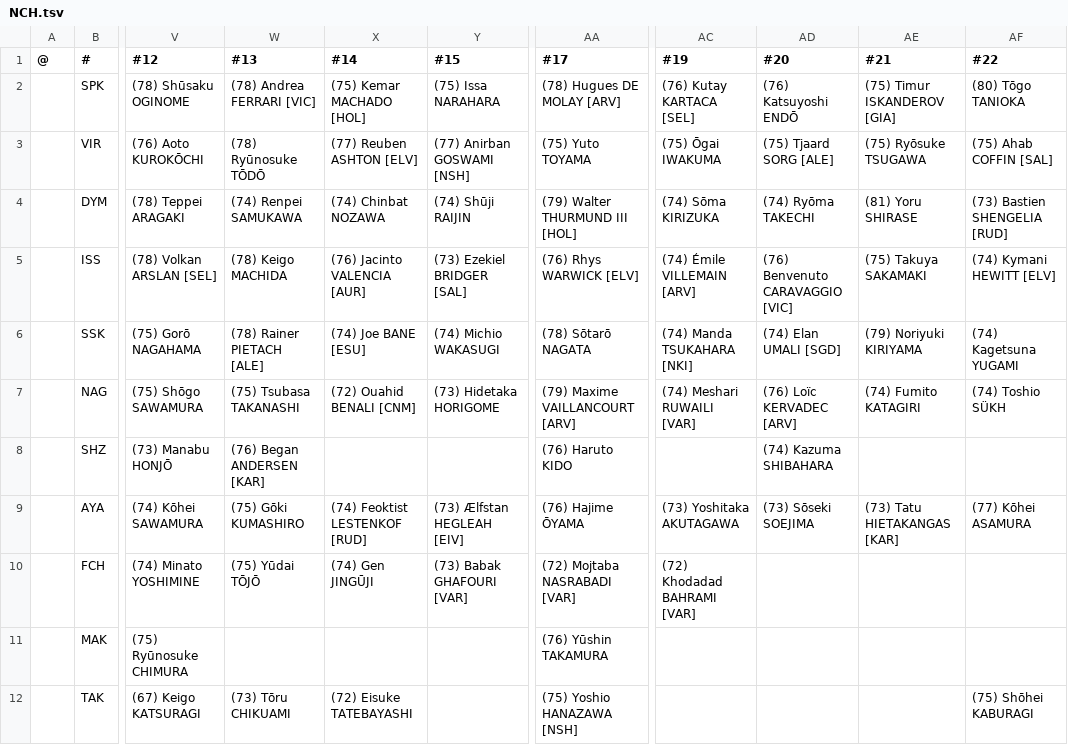
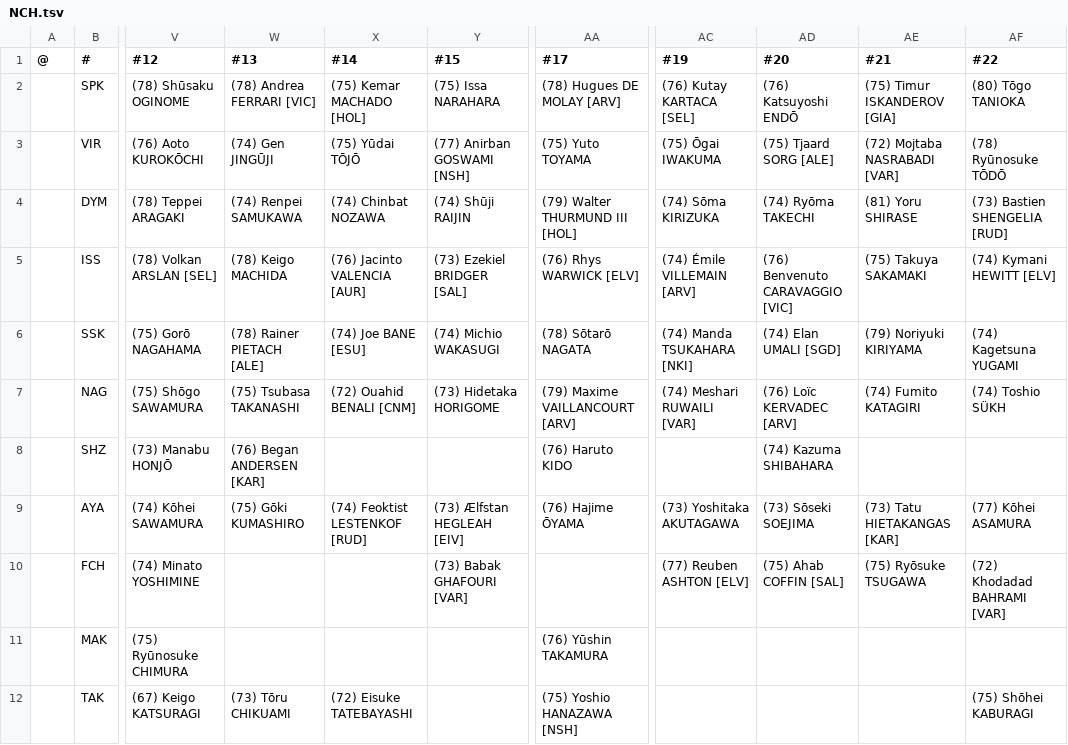
Before and after one commit to auroruse/avium-football-engine, a TSV file: src/presets/NCH.tsv, drawn as a sheet; only a part is shown, gaps mark what is left out; the diff names each change by its address in the sheet, - before the commit and + after, or states it on an @@ line.

```diff
--- a/src/presets/NCH.tsv
+++ b/src/presets/NCH.tsv
-W3 (#13): (78) Ryūnosuke TŌDŌ
+W3 (#13): (74) Gen JINGŪJI
-X3 (#14): (77) Reuben ASHTON [ELV]
+X3 (#14): (75) Yūdai TŌJŌ
-AE3 (#21): (75) Ryōsuke TSUGAWA
+AE3 (#21): (72) Mojtaba NASRABADI [VAR]
-AF3 (#22): (75) Ahab COFFIN [SAL]
+AF3 (#22): (78) Ryūnosuke TŌDŌ
-W10 (#13): (75) Yūdai TŌJŌ
+W10 (#13): (empty)
-X10 (#14): (74) Gen JINGŪJI
+X10 (#14): (empty)
-AA10 (#17): (72) Mojtaba NASRABADI [VAR]
+AA10 (#17): (empty)
-AC10 (#19): (72) Khodadad BAHRAMI [VAR]
+AC10 (#19): (77) Reuben ASHTON [ELV]
-AD10 (#20): (empty)
+AD10 (#20): (75) Ahab COFFIN [SAL]
-AE10 (#21): (empty)
+AE10 (#21): (75) Ryōsuke TSUGAWA
-AF10 (#22): (empty)
+AF10 (#22): (72) Khodadad BAHRAMI [VAR]
```
Also changed, not shown: public/avium/pstats/trades.tsv, 2 other files.
